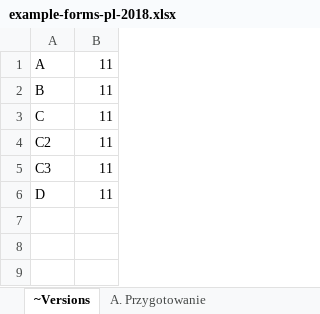
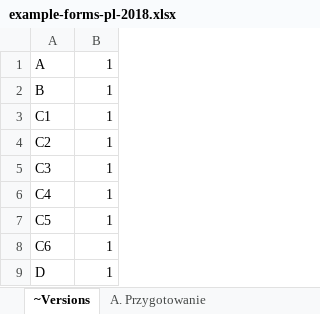
Before and after one commit to epforgpl/monitorizare-vot, an Excel workbook: forms-import/example-forms-pl-2018.xlsx, sheet ~Versions, drawn as a sheet; values as stored, in another font and other column widths than the file's, no borders; removed rows and columns are numbered as before the commit, all else as after; the diff names each change by its address in the sheet, - before the commit and + after, or states it on an @@ line.

```diff
--- a/forms-import/example-forms-pl-2018.xlsx (sheet ~Versions)
+++ b/forms-import/example-forms-pl-2018.xlsx (sheet ~Versions)
-B1:B2: 11
+B1:B2: 1
-row 3: C | 11
+row 3: C1 | 1
-B4:B5: 11
+B4:B5: 1
+row 6: C4 | 1
+row 7: C5 | 1
+row 8: C6 | 1
-B9: 11
+B9: 1
```
Also changed, not shown: sheet B. Głosowanie, sheet D. Tabulacja, sheet C2. Liczenie - Obserwacja, sheet C3. Liczenie - Ustalenie wynikó, sheet A. Przygotowanie, sheet C1. Liczenie - Przekazanie, 1 more sheet, other sheet tabs, 2 other files.
